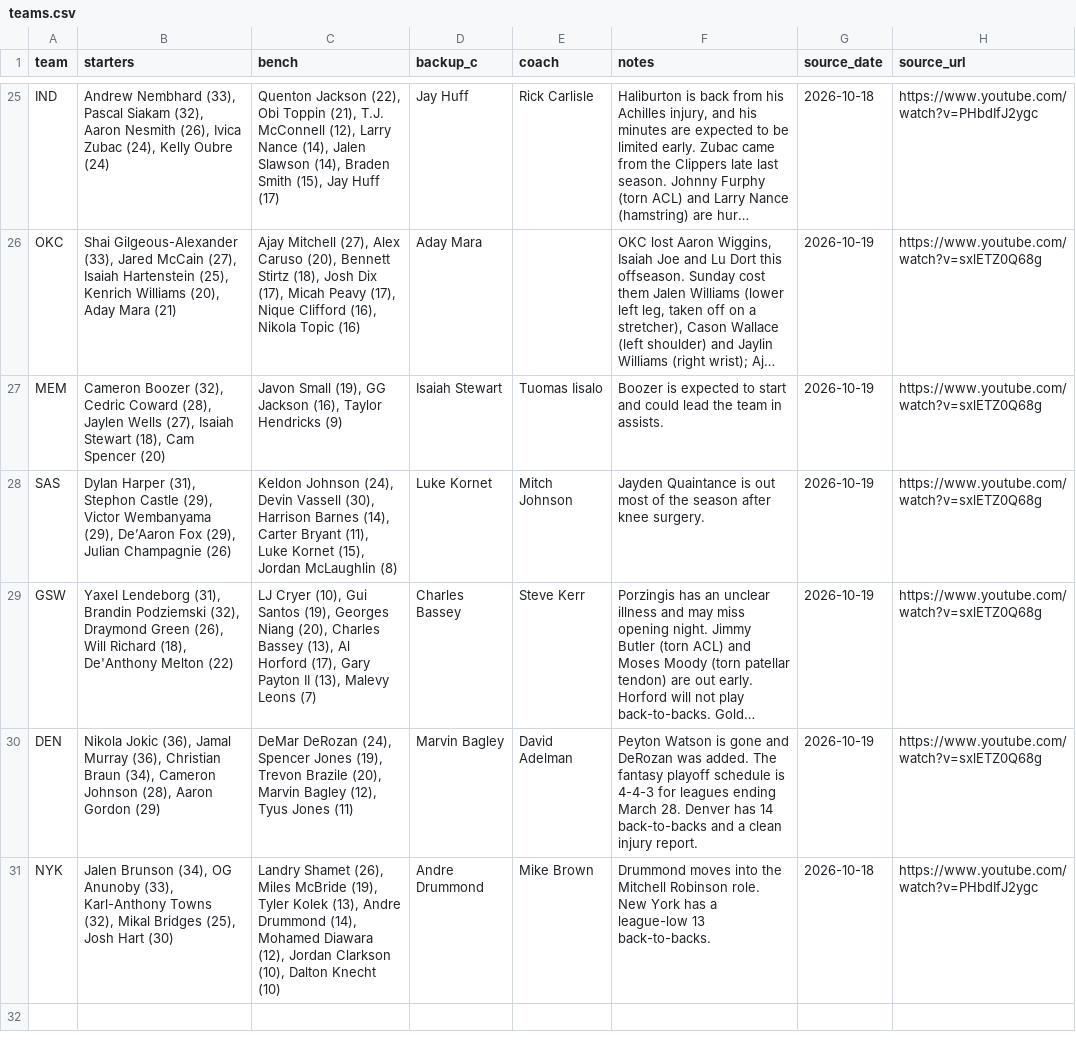
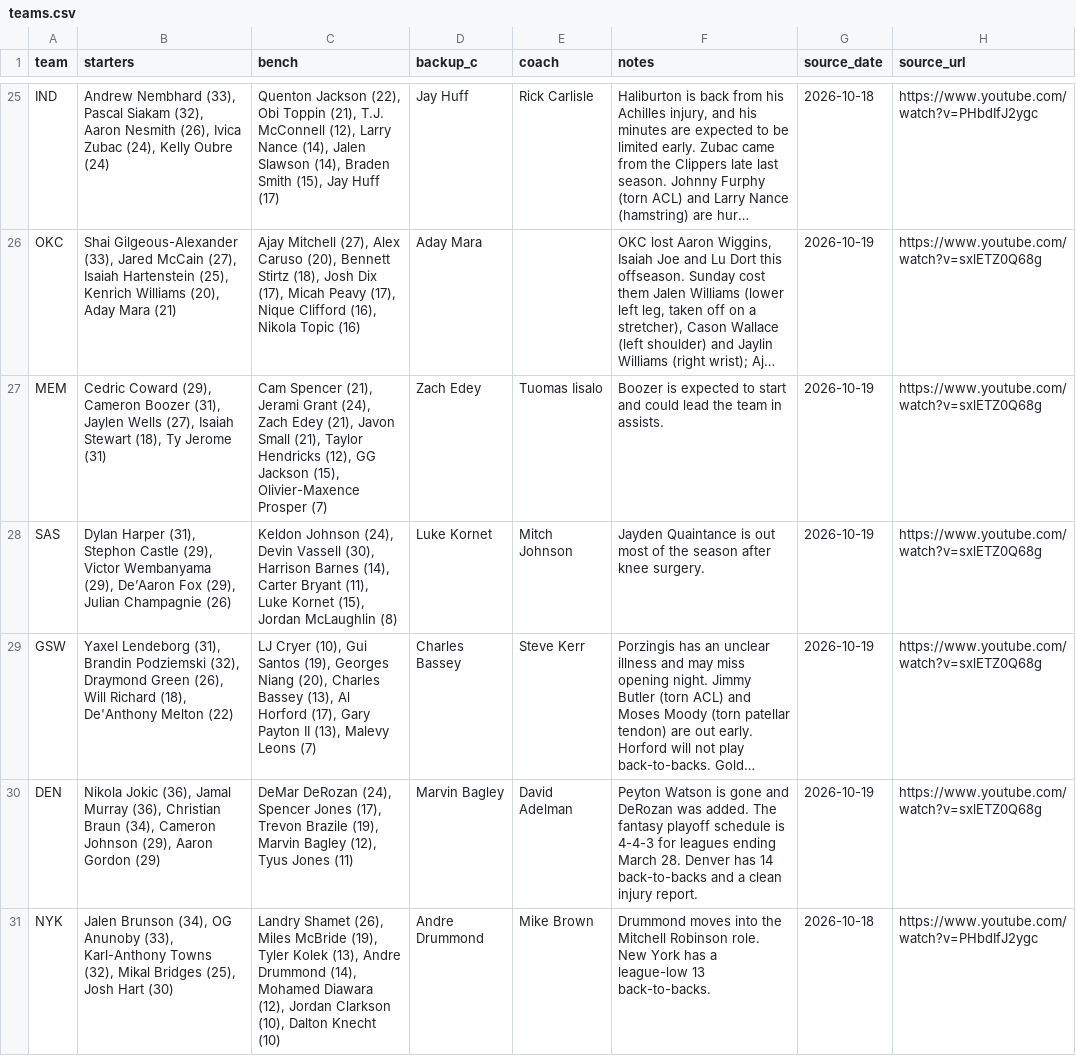
Before and after one commit to nascardataguy2/nba-2026-27, a CSV file: data/teams.csv, drawn as a sheet; only a part is shown, gaps mark what is left out; long unchanged cells end in …; the diff covers the shown part only; the diff names each change by its address in the sheet, - before the commit and + after, or states it on an @@ line.

```diff
--- a/data/teams.csv
+++ b/data/teams.csv
-B27 (starters): Cameron Boozer (32), Cedric Coward (28), Jaylen Wells (27), Isaiah Stewart (18), Cam Spencer (20)
+B27 (starters): Cedric Coward (29), Cameron Boozer (31), Jaylen Wells (27), Isaiah Stewart (18), Ty Jerome (31)
-C27 (bench): Javon Small (19), GG Jackson (16), Taylor Hendricks (9)
+C27 (bench): Cam Spencer (21), Jerami Grant (24), Zach Edey (21), Javon Small (21), Taylor Hendricks (12), GG Jackson (15), Olivier-Maxence Prosper (7)
-D27 (backup_c): Isaiah Stewart
+D27 (backup_c): Zach Edey
-B30 (starters): …Cameron Johnson (28), Aaron Gordon…
+B30 (starters): …Cameron Johnson (29), Aaron Gordon…
-C30 (bench): …Spencer Jones (19), Trevon Brazile (20), Marvin Bagley…
+C30 (bench): …Spencer Jones (17), Trevon Brazile (19), Marvin Bagley…
```
Also changed, not shown: 30 edited cells elsewhere in this file, 53 other files.
